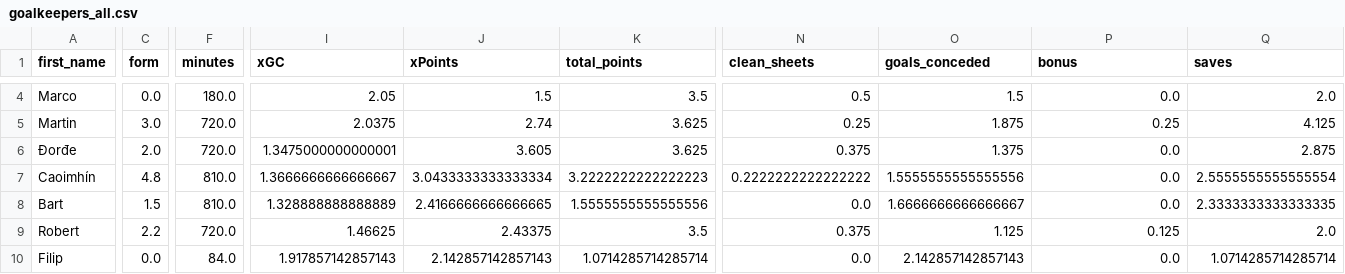
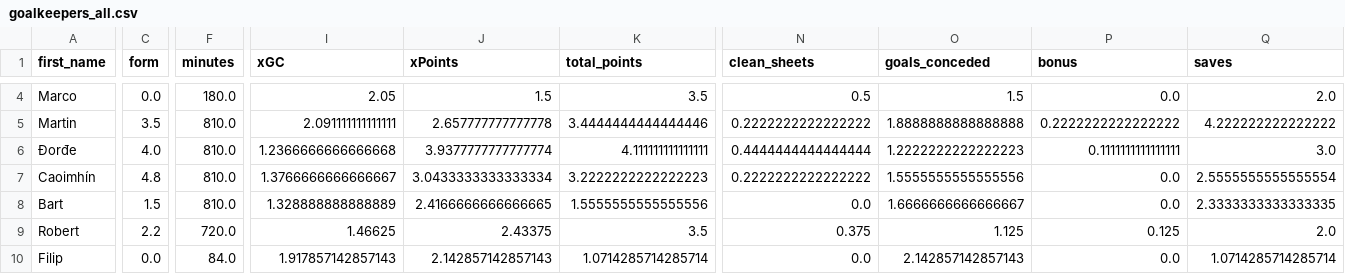
Before and after one commit to sarthakk88/FPL-StatsHub, a CSV file: data/goalkeepers_all.csv, drawn as a sheet; only a part is shown, gaps mark what is left out; the diff covers the shown part only; the diff names each change by its address in the sheet, - before the commit and + after, or states it on an @@ line.

```diff
--- a/data/goalkeepers_all.csv
+++ b/data/goalkeepers_all.csv
-C5 (form): 3.0
+C5 (form): 3.5
-F5:F6 (minutes): 720.0
+F5:F6 (minutes): 810.0
-I5 (xGC): 2.0375
+I5 (xGC): 2.091111111111111
-J5 (xPoints): 2.74
+J5 (xPoints): 2.657777777777778
-K5 (total_points): 3.625
+K5 (total_points): 3.4444444444444446
-N5 (clean_sheets): 0.25
+N5 (clean_sheets): 0.2222222222222222
-O5 (goals_conceded): 1.875
+O5 (goals_conceded): 1.8888888888888888
-P5 (bonus): 0.25
+P5 (bonus): 0.2222222222222222
-Q5 (saves): 4.125
+Q5 (saves): 4.222222222222222
-C6 (form): 2.0
+C6 (form): 4.0
-I6 (xGC): 1.3475000000000001
+I6 (xGC): 1.2366666666666668
-J6 (xPoints): 3.605
+J6 (xPoints): 3.9377777777777774
-K6 (total_points): 3.625
+K6 (total_points): 4.111111111111111
-N6 (clean_sheets): 0.375
+N6 (clean_sheets): 0.4444444444444444
-O6 (goals_conceded): 1.375
+O6 (goals_conceded): 1.2222222222222223
-P6 (bonus): 0.0
+P6 (bonus): 0.1111111111111111
-Q6 (saves): 2.875
+Q6 (saves): 3.0
-I7 (xGC): 1.3666666666666667
+I7 (xGC): 1.3766666666666667
```
Also changed, not shown: 101 edited cells elsewhere in this file, data/defenders_all.csv, data/midfielders_all.csv, 27 other files.
